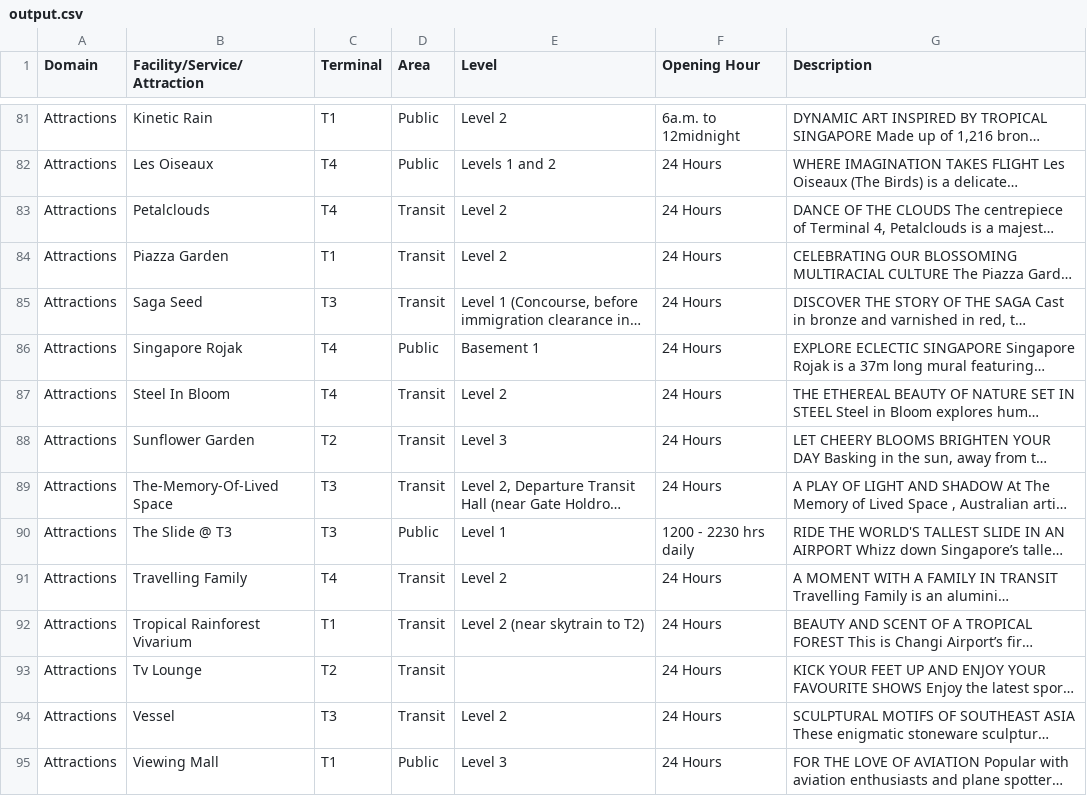
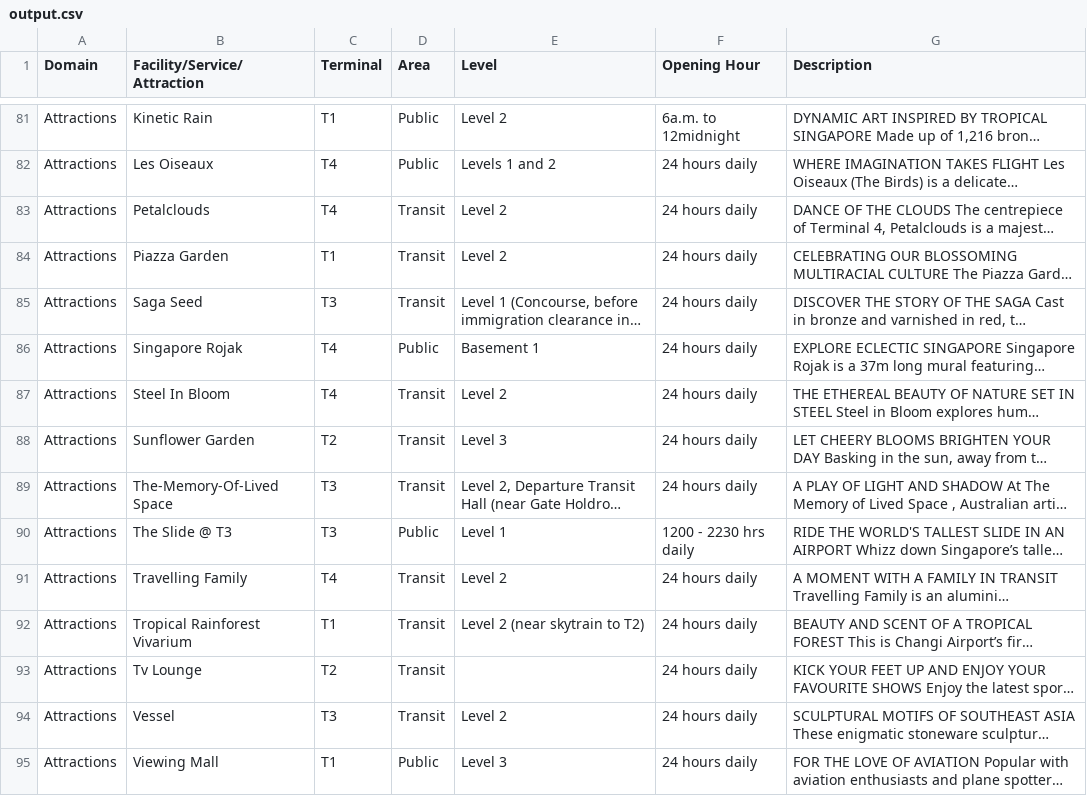
Before and after one commit to wxy1203/CAG-Web-Scraper, a CSV file: webscraper_details/output.csv, drawn as a sheet; only a part is shown, gaps mark what is left out; long unchanged cells end in …; the diff covers the shown part only; the diff names each change by its address in the sheet, - before the commit and + after, or states it on an @@ line.

```diff
--- a/webscraper_details/output.csv
+++ b/webscraper_details/output.csv
-F82:F89 (Opening Hour): 24 Hours
+F82:F89 (Opening Hour): 24 hours daily
-F91:F95 (Opening Hour): 24 Hours
+F91:F95 (Opening Hour): 24 hours daily
```
Also changed, not shown: 69 edited cells elsewhere in this file.
